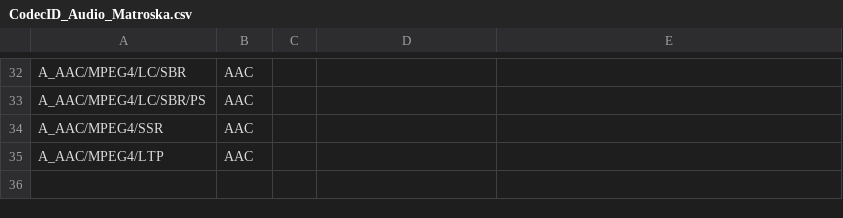
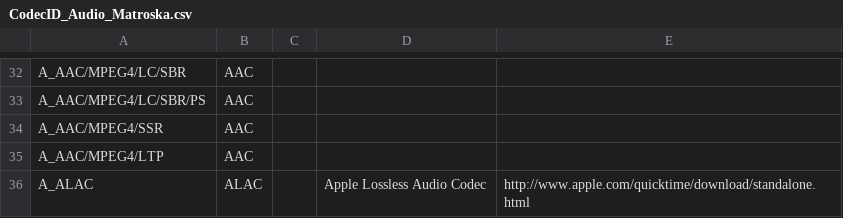
Before and after one commit to beppec56/MediaInfoLib-git_svn, a CSV file: Source/Resource/Text/DataBase/CodecID_Audio_Matroska.csv, drawn as a sheet; only a part is shown, gaps mark what is left out.

Commit message:
+ #3555181, Matroska: ALAC detection, thanks to Lionel Duchateau
git-svn-id: svn://svn.code.sf.net/p/mediainfo/code/MediaInfoLib/trunk@4963 45c5ae6f-87cc-4fd0-92ee-e4f023fd80da

```diff
--- a/Source/Resource/Text/DataBase/CodecID_Audio_Matroska.csv
+++ b/Source/Resource/Text/DataBase/CodecID_Audio_Matroska.csv
@@ -35 +35,2 @@ A_AAC/MPEG4/SSR;AAC
 A_AAC/MPEG4/LTP;AAC
+A_ALAC;ALAC;;Apple Lossless Audio Codec;http://www.apple.com/quicktime/download/standalone.html
```
Also changed, not shown: Source/Resource/Text/DataBase/CodecID_Audio_Mpeg4.csv, 2 other files.
